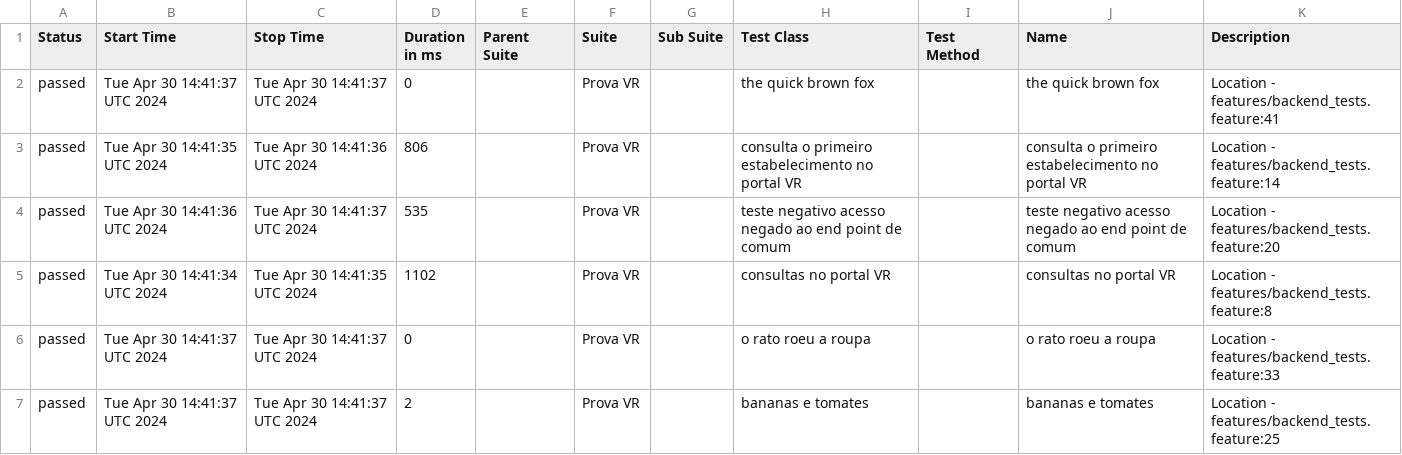
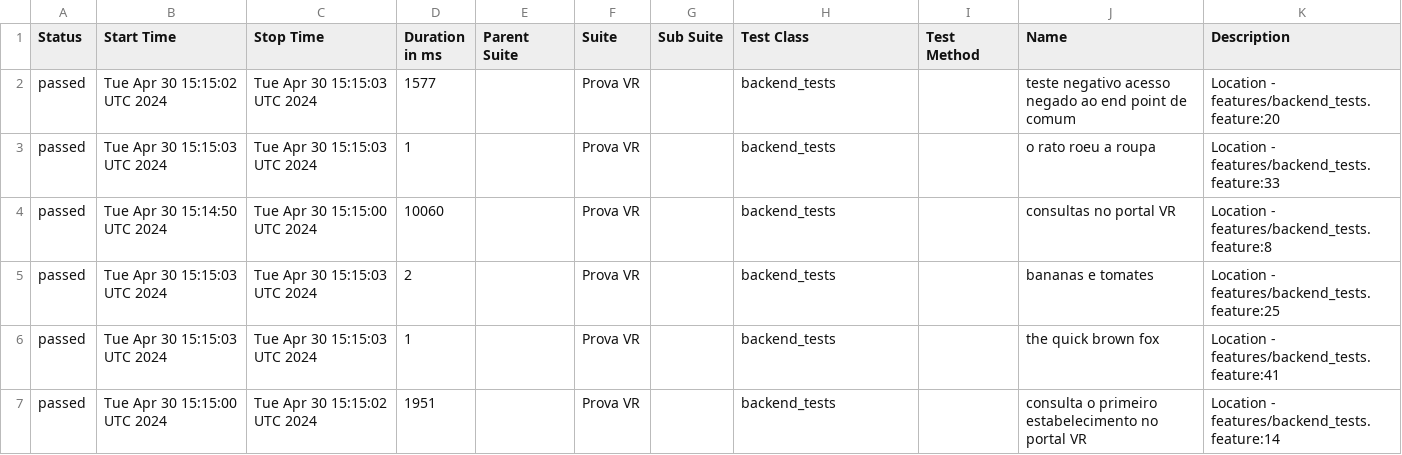
Before and after one commit to reinaldorossetti/cucumber_ruby_httparty, a CSV file: allure-report/data/suites.csv, drawn as a sheet.

```diff
--- a/allure-report/data/suites.csv
+++ b/allure-report/data/suites.csv
@@ -1,7 +1,7 @@
 "Status","Start Time","Stop Time","Duration in ms","Parent Suite","Suite","Sub Suite","Test Class","Test Method","Name","Description"
-"passed","Tue Apr 30 14:41:37 UTC 2024","Tue Apr 30 14:41:37 UTC 2024","0","","Prova VR","","the quick brown fox","","the quick brown fox","Location - features/backend_tests.feature:41"
-"passed","Tue Apr 30 14:41:35 UTC 2024","Tue Apr 30 14:41:36 UTC 2024","806","","Prova VR","","consulta o primeiro estabelecimento no portal VR","","consulta o primeiro estabelecimento no portal VR","Location - features/backend_tests.feature:14"
-"passed","Tue Apr 30 14:41:36 UTC 2024","Tue Apr 30 14:41:37 UTC 2024","535","","Prova VR","","teste negativo acesso negado ao end point de comum","","teste negativo acesso negado ao end point de comum","Location - features/backend_tests.feature:20"
-"passed","Tue Apr 30 14:41:34 UTC 2024","Tue Apr 30 14:41:35 UTC 2024","1102","","Prova VR","","consultas no portal VR","","consultas no portal VR","Location - features/backend_tests.feature:8"
-"passed","Tue Apr 30 14:41:37 UTC 2024","Tue Apr 30 14:41:37 UTC 2024","0","","Prova VR","","o rato roeu a roupa","","o rato roeu a roupa","Location - features/backend_tests.feature:33"
-"passed","Tue Apr 30 14:41:37 UTC 2024","Tue Apr 30 14:41:37 UTC 2024","2","","Prova VR","","bananas e tomates","","bananas e tomates","Location - features/backend_tests.feature:25"
+"passed","Tue Apr 30 15:15:02 UTC 2024","Tue Apr 30 15:15:03 UTC 2024","1577","","Prova VR","","backend_tests","","teste negativo acesso negado ao end point de comum","Location - features/backend_tests.feature:20"
+"passed","Tue Apr 30 15:15:03 UTC 2024","Tue Apr 30 15:15:03 UTC 2024","1","","Prova VR","","backend_tests","","o rato roeu a roupa","Location - features/backend_tests.feature:33"
+"passed","Tue Apr 30 15:14:50 UTC 2024","Tue Apr 30 15:15:00 UTC 2024","10060","","Prova VR","","backend_tests","","consultas no portal VR","Location - features/backend_tests.feature:8"
+"passed","Tue Apr 30 15:15:03 UTC 2024","Tue Apr 30 15:15:03 UTC 2024","2","","Prova VR","","backend_tests","","bananas e tomates","Location - features/backend_tests.feature:25"
+"passed","Tue Apr 30 15:15:03 UTC 2024","Tue Apr 30 15:15:03 UTC 2024","1","","Prova VR","","backend_tests","","the quick brown fox","Location - features/backend_tests.feature:41"
+"passed","Tue Apr 30 15:15:00 UTC 2024","Tue Apr 30 15:15:02 UTC 2024","1951","","Prova VR","","backend_tests","","consulta o primeiro estabelecimento no portal VR","Location - features/backend_tests.feature:14"
```
Also changed, not shown: 34 other files.
